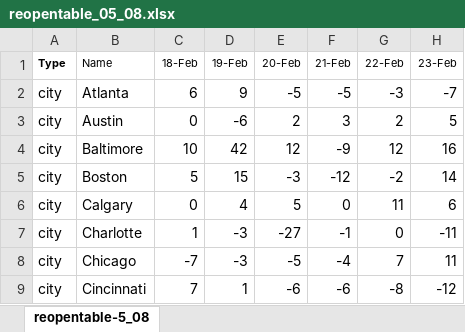
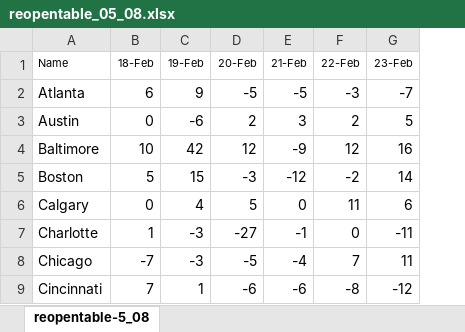
Before and after one commit to johntomczak/corona_da, an Excel workbook: reopentable_05_08.xlsx, sheet reopentable-5_08, drawn as a sheet; only a part is shown; values as stored, in another font and other column widths than the file's, no borders; the diff names each change by its address in the sheet, - before the commit and + after, or states it on an @@ line.

Commit message:
del "type" col

```diff
--- a/reopentable_05_08.xlsx (sheet reopentable-5_08)
+++ b/reopentable_05_08.xlsx (sheet reopentable-5_08)
-column A (Type), rows 2-9: all city
```
